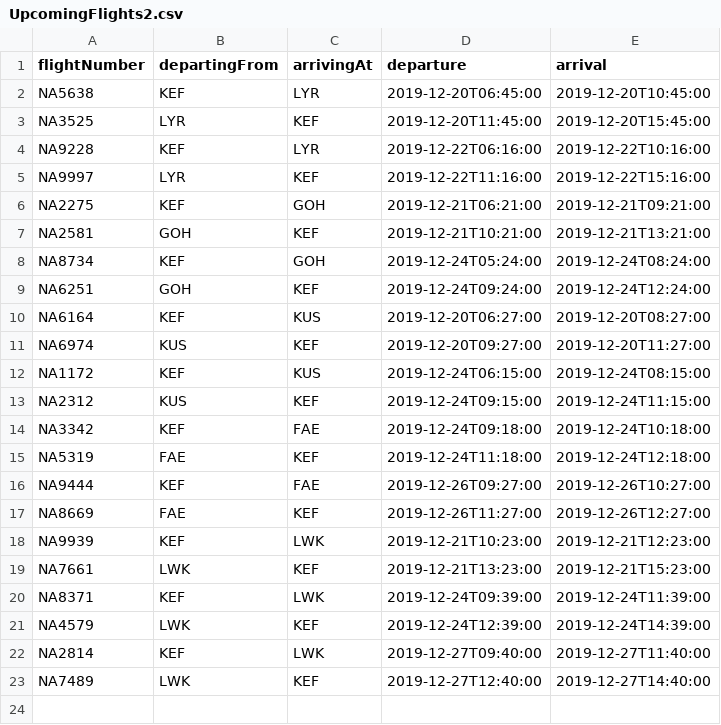
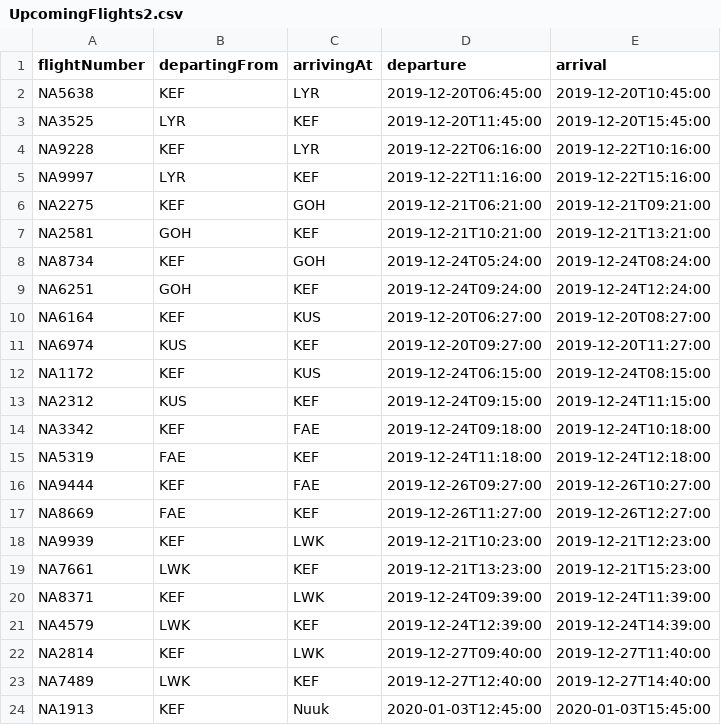
Before and after one commit to juliush16/Verklegt_1, a CSV file: Data/UpcomingFlights2.csv, drawn as a sheet; the diff names each change by its address in the sheet, - before the commit and + after, or states it on an @@ line.

```diff
--- a/Data/UpcomingFlights2.csv
+++ b/Data/UpcomingFlights2.csv
+row 24: NA1913 | KEF | Nuuk | 2020-01-03T12:45:00 | 2020-01-03T15:45:00
```
Also changed, not shown: 4 other files.
